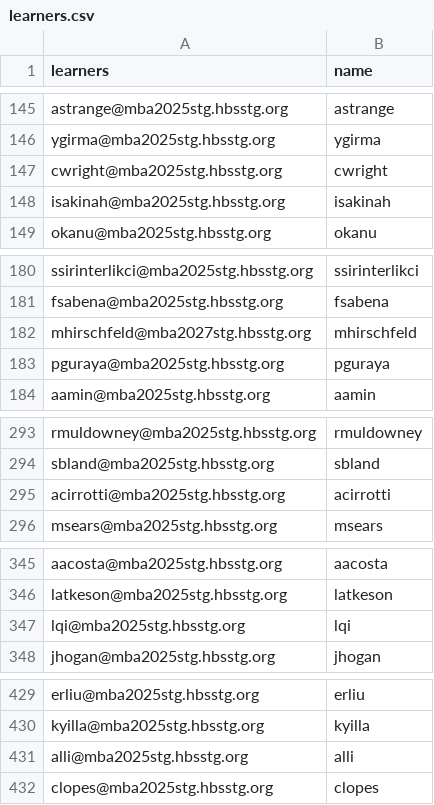
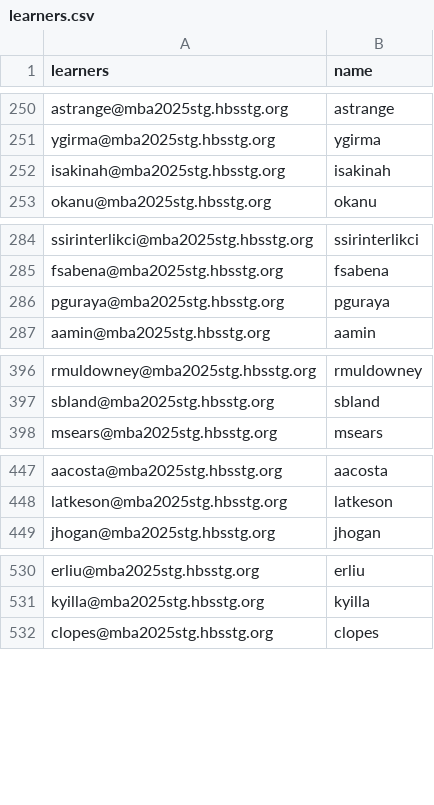
Before and after one commit to mhaidar-hbs/qa_performance_simulations_dashbird_cas, a CSV file: user/learners.csv, drawn as a sheet; only a part is shown, gaps mark what is left out; removed rows and columns are numbered as before the commit, all else as after; the diff covers the shown part only; the diff names each change by its address in the sheet, - before the commit and + after, or states it on an @@ line.

```diff
--- a/user/learners.csv
+++ b/user/learners.csv
-row 147: cwright@mba2025stg.hbsstg.org | cwright
-row 182: mhirschfeld@mba2027stg.hbsstg.org | mhirschfeld
-row 295: acirrotti@mba2025stg.hbsstg.org | acirrotti
-row 347: lqi@mba2025stg.hbsstg.org | lqi
-row 431: alli@mba2025stg.hbsstg.org | alli
```
Also changed, not shown: 22 removed rows and 108 moved rows elsewhere in this file, 1 other file.
